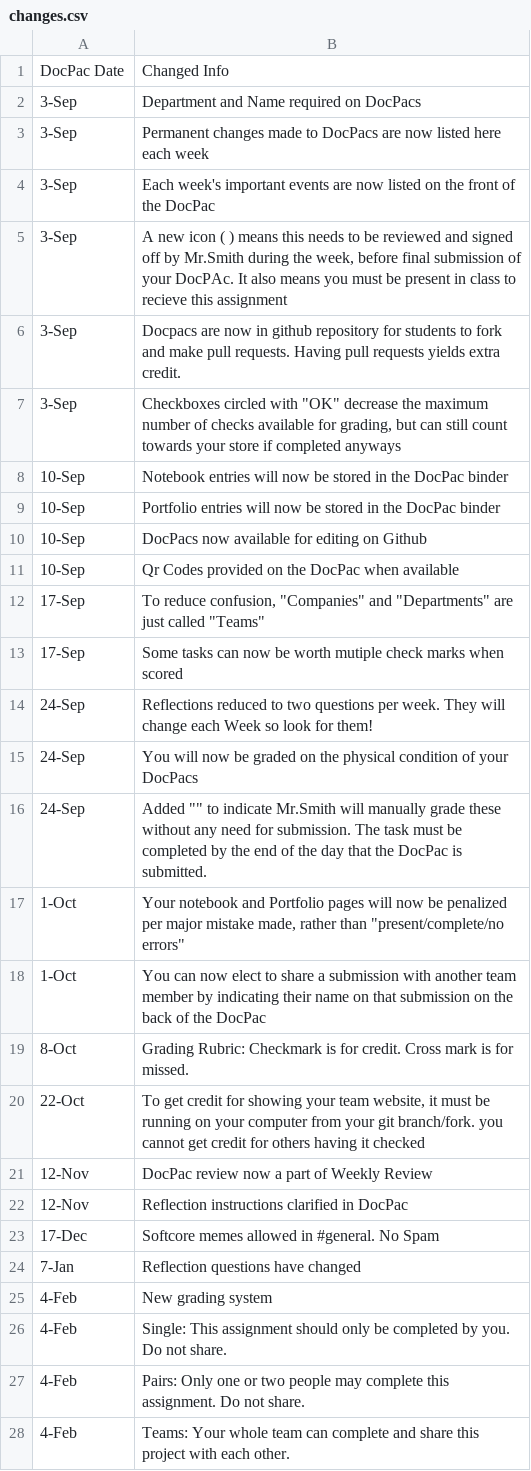
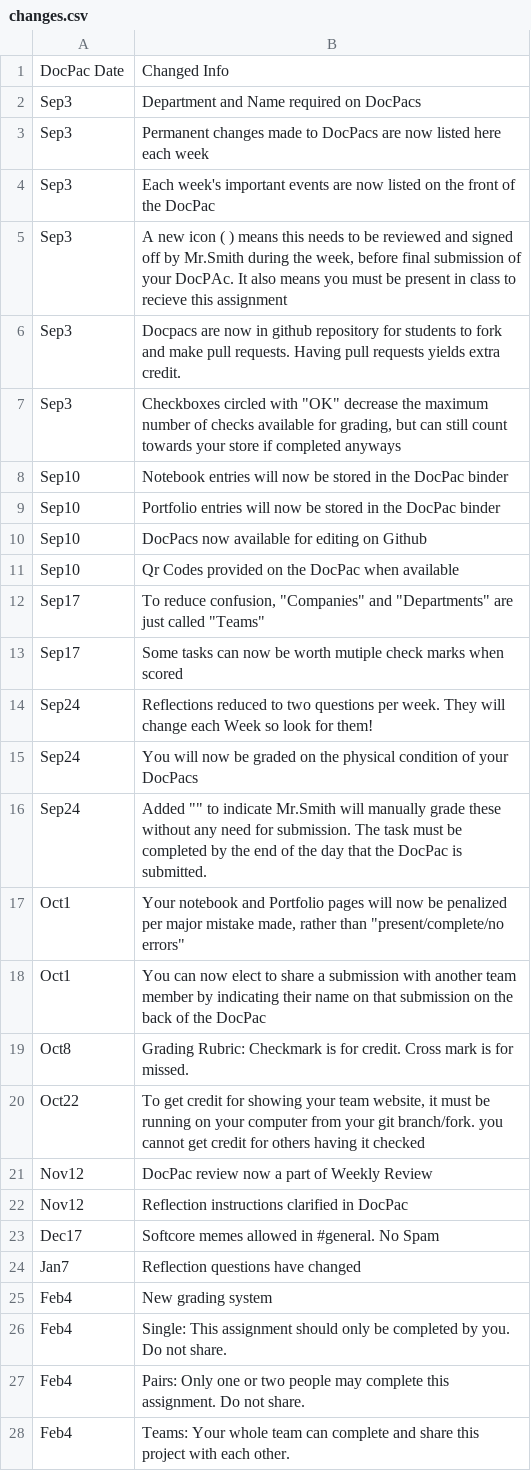
Before and after one commit to sethmartin2004/docpacs2122, a CSV file: Export/public/data/sheets/changes.csv, drawn as a sheet.

```diff
--- a/Export/public/data/sheets/changes.csv
+++ b/Export/public/data/sheets/changes.csv
@@ -1,28 +1,28 @@
 DocPac Date|Changed Info
-3-Sep|Department and Name required on DocPacs
-3-Sep|Permanent changes made to DocPacs are now listed here each week
-3-Sep|Each week's important events are now listed on the front of the DocPac
-3-Sep|A new icon ( ) means this needs to be reviewed and signed off by Mr.Smith during the week, before final submission of your DocPAc. It also means you must be present in class to recieve this assignment
-3-Sep|Docpacs are now in github repository for students to fork and make pull requests. Having pull requests yields extra credit.
-3-Sep|"Checkboxes circled with ""OK"" decrease the maximum number of checks available for grading, but can still count towards your store if completed anyways"
-10-Sep|Notebook entries will now be stored in the DocPac binder
-10-Sep|Portfolio entries will now be stored in the DocPac binder
-10-Sep|DocPacs now available for editing on Github
-10-Sep|Qr Codes provided on the DocPac when available
-17-Sep|"To reduce confusion, ""Companies"" and ""Departments"" are just called ""Teams"""
-17-Sep|Some tasks can now be worth mutiple check marks when scored
-24-Sep|Reflections reduced to two questions per week. They will change each Week so look for them!
-24-Sep|You will now be graded on the physical condition of your DocPacs
-24-Sep|"Added """" to indicate Mr.Smith will manually grade these without any need for submission. The task must be completed by the end of the day that the DocPac is submitted."
-1-Oct|"Your notebook and Portfolio pages will now be penalized per major mistake made, rather than ""present/complete/no errors"""
-1-Oct|You can now elect to share a submission with another team member by indicating their name on that submission on the back of the DocPac
-8-Oct|Grading Rubric: Checkmark is for credit. Cross mark is for missed.
-22-Oct|To get credit for showing your team website, it must be running on your computer from your git branch/fork. you cannot get credit for others having it checked
-12-Nov|DocPac review now a part of Weekly Review
-12-Nov|Reflection instructions clarified in DocPac
-17-Dec|Softcore memes allowed in #general. No Spam
-7-Jan|Reflection questions have changed
-4-Feb|New grading system
-4-Feb|Single: This assignment should only be completed by you. Do not share.
-4-Feb|Pairs: Only one or two people may complete this assignment. Do not share.
-4-Feb|Teams: Your whole team can complete and share this project with each other.
+Sep3|Department and Name required on DocPacs
+Sep3|Permanent changes made to DocPacs are now listed here each week
+Sep3|Each week's important events are now listed on the front of the DocPac
+Sep3|A new icon ( ) means this needs to be reviewed and signed off by Mr.Smith during the week, before final submission of your DocPAc. It also means you must be present in class to recieve this assignment
+Sep3|Docpacs are now in github repository for students to fork and make pull requests. Having pull requests yields extra credit.
+Sep3|"Checkboxes circled with ""OK"" decrease the maximum number of checks available for grading, but can still count towards your store if completed anyways"
+Sep10|Notebook entries will now be stored in the DocPac binder
+Sep10|Portfolio entries will now be stored in the DocPac binder
+Sep10|DocPacs now available for editing on Github
+Sep10|Qr Codes provided on the DocPac when available
+Sep17|"To reduce confusion, ""Companies"" and ""Departments"" are just called ""Teams"""
+Sep17|Some tasks can now be worth mutiple check marks when scored
+Sep24|Reflections reduced to two questions per week. They will change each Week so look for them!
+Sep24|You will now be graded on the physical condition of your DocPacs
+Sep24|"Added """" to indicate Mr.Smith will manually grade these without any need for submission. The task must be completed by the end of the day that the DocPac is submitted."
+Oct1|"Your notebook and Portfolio pages will now be penalized per major mistake made, rather than ""present/complete/no errors"""
+Oct1|You can now elect to share a submission with another team member by indicating their name on that submission on the back of the DocPac
+Oct8|Grading Rubric: Checkmark is for credit. Cross mark is for missed.
+Oct22|To get credit for showing your team website, it must be running on your computer from your git branch/fork. you cannot get credit for others having it checked
+Nov12|DocPac review now a part of Weekly Review
+Nov12|Reflection instructions clarified in DocPac
+Dec17|Softcore memes allowed in #general. No Spam
+Jan7|Reflection questions have changed
+Feb4|New grading system
+Feb4|Single: This assignment should only be completed by you. Do not share.
+Feb4|Pairs: Only one or two people may complete this assignment. Do not share.
+Feb4|Teams: Your whole team can complete and share this project with each other.
```
Also changed, not shown: Export/public/data/sheets/events.csv, Export/public/data/sheets/goals.csv, 10 other files.
